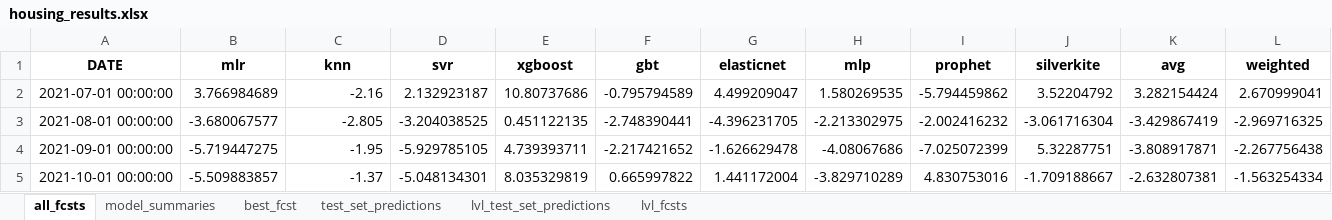
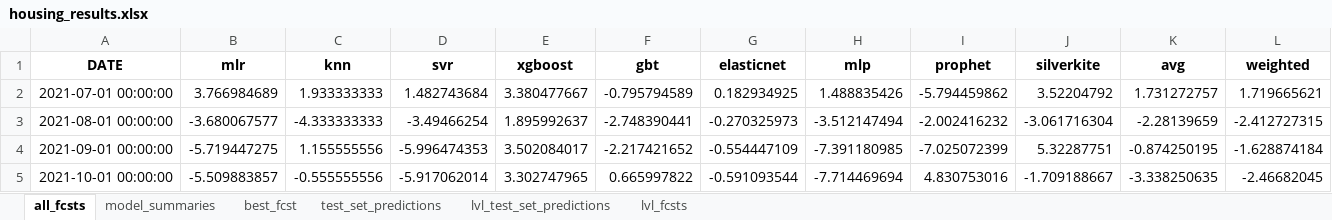
Before and after one commit to mikekeith52/scalecast-examples, an Excel workbook: misc/housing/housing_results.xlsx, sheet all_fcsts, drawn as a sheet; only a part is shown; values as stored, in another font and other column widths than the file's, no borders; the diff covers the shown part only; the diff names each change by its address in the sheet, - before the commit and + after, or states it on an @@ line.

```diff
--- a/misc/housing/housing_results.xlsx (sheet all_fcsts)
+++ b/misc/housing/housing_results.xlsx (sheet all_fcsts)
-C2 (knn): -2.16
+C2 (knn): 1.933333333
-D2 (svr): 2.132923187
+D2 (svr): 1.482743684
-E2 (xgboost): 10.80737686
+E2 (xgboost): 3.380477667
-G2 (elasticnet): 4.499209047
+G2 (elasticnet): 0.182934925
-H2 (mlp): 1.580269535
+H2 (mlp): 1.488835426
-K2 (avg): 3.282154424
+K2 (avg): 1.731272757
-L2 (weighted): 2.670999041
+L2 (weighted): 1.719665621
-C3 (knn): -2.805
+C3 (knn): -4.333333333
-D3 (svr): -3.204038525
+D3 (svr): -3.49466254
-E3 (xgboost): 0.451122135
+E3 (xgboost): 1.895992637
-G3 (elasticnet): -4.396231705
+G3 (elasticnet): -0.270325973
-H3 (mlp): -2.213302975
+H3 (mlp): -3.512147494
-K3 (avg): -3.429867419
+K3 (avg): -2.28139659
-L3 (weighted): -2.969716325
+L3 (weighted): -2.412727315
-C4 (knn): -1.95
+C4 (knn): 1.155555556
-D4 (svr): -5.929785105
+D4 (svr): -5.996474353
-E4 (xgboost): 4.739393711
+E4 (xgboost): 3.502084017
-G4 (elasticnet): -1.626629478
+G4 (elasticnet): -0.554447109
-H4 (mlp): -4.08067686
+H4 (mlp): -7.391180985
-K4 (avg): -3.808917871
+K4 (avg): -0.874250195
-L4 (weighted): -2.267756438
+L4 (weighted): -1.628874184
-C5 (knn): -1.37
+C5 (knn): -0.555555556
-D5 (svr): -5.048134301
+D5 (svr): -5.917062014
-E5 (xgboost): 8.035329819
+E5 (xgboost): 3.302747965
-G5 (elasticnet): 1.441172004
+G5 (elasticnet): -0.591093544
-H5 (mlp): -3.829710289
+H5 (mlp): -7.714469694
-K5 (avg): -2.632807381
+K5 (avg): -3.338250635
-L5 (weighted): -1.563254334
+L5 (weighted): -2.46682045
```
Also changed, not shown: 140 edited cells elsewhere in this sheet, sheet model_summaries, sheet lvl_fcsts, sheet lvl_test_set_predictions, sheet test_set_predictions, sheet best_fcst, misc/housing/housing_different_levels_feature_info.xlsx, misc/housing/housing_different_levels_results.xlsx, 13 other files.
